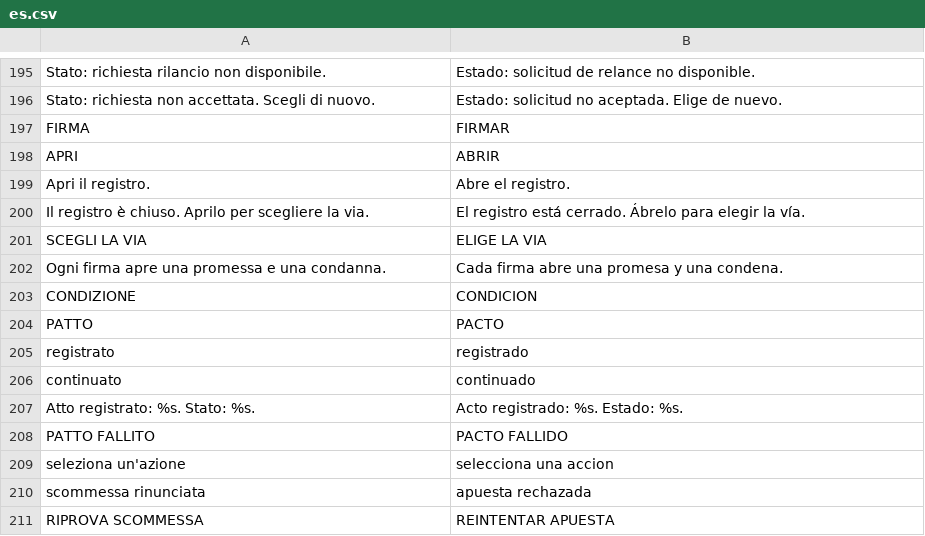
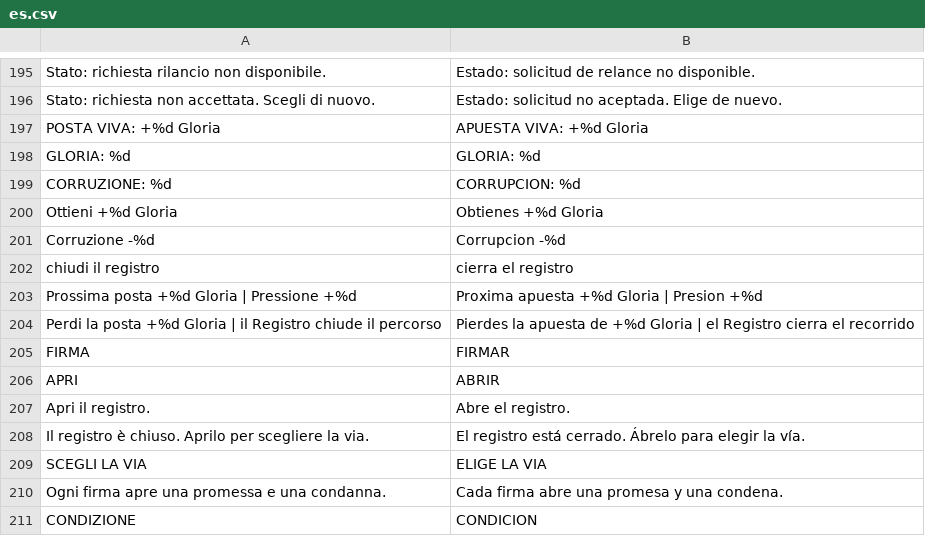
Before and after one commit to Faratas410/Gallicus-2.0, a CSV file: assets/i18n/es.csv, drawn as a sheet; only a part is shown, gaps mark what is left out; the shorter side is filled out with more unchanged rows; the diff names each change by its address in the sheet, - before the commit and + after, or states it on an @@ line.

```diff
--- a/assets/i18n/es.csv
+++ b/assets/i18n/es.csv
+row 197: POSTA VIVA: +%d Gloria | APUESTA VIVA: +%d Gloria
+row 198: GLORIA: %d | GLORIA: %d
+row 199: CORRUZIONE: %d | CORRUPCION: %d
+row 200: Ottieni +%d Gloria | Obtienes +%d Gloria
+row 201: Corruzione -%d | Corrupcion -%d
+row 202: chiudi il registro | cierra el registro
+row 203: Prossima posta +%d Gloria | Pressione +%d | Proxima apuesta +%d Gloria | Presion +%d
+row 204: Perdi la posta +%d Gloria | il Registro chiude il percorso | Pierdes la apuesta de +%d Gloria | el Registro cierra el recorrido
```
Also changed, not shown: assets/i18n/en.csv, assets/i18n/it.csv, 12 other files.
